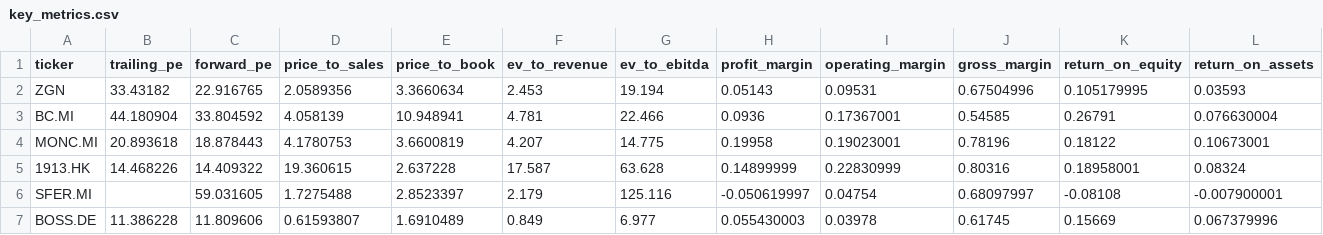
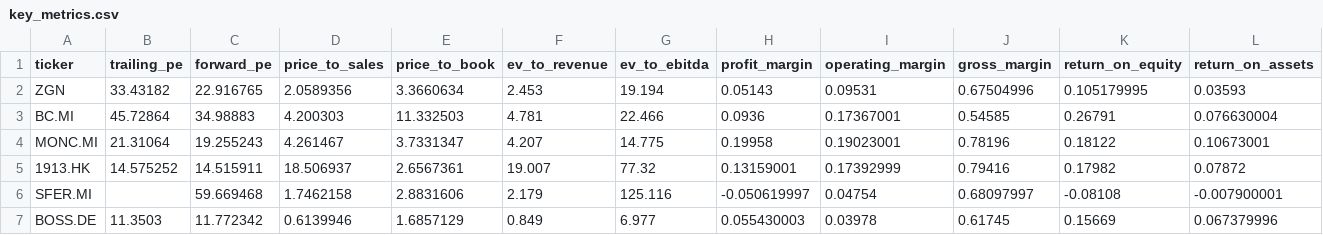
Before and after one commit to iliash-git/zegna-luxury-dashboard, a CSV file: data/key_metrics.csv, drawn as a sheet; only a part is shown; the diff covers the shown part only; the diff names each change by its address in the sheet, - before the commit and + after, or states it on an @@ line.

```diff
--- a/data/key_metrics.csv
+++ b/data/key_metrics.csv
-B3 (trailing_pe): 44.180904
+B3 (trailing_pe): 45.72864
-C3 (forward_pe): 33.804592
+C3 (forward_pe): 34.98883
-D3 (price_to_sales): 4.058139
+D3 (price_to_sales): 4.200303
-E3 (price_to_book): 10.948941
+E3 (price_to_book): 11.332503
-B4 (trailing_pe): 20.893618
+B4 (trailing_pe): 21.31064
-C4 (forward_pe): 18.878443
+C4 (forward_pe): 19.255243
-D4 (price_to_sales): 4.1780753
+D4 (price_to_sales): 4.261467
-E4 (price_to_book): 3.6600819
+E4 (price_to_book): 3.7331347
-B5 (trailing_pe): 14.468226
+B5 (trailing_pe): 14.575252
-C5 (forward_pe): 14.409322
+C5 (forward_pe): 14.515911
-D5 (price_to_sales): 19.360615
+D5 (price_to_sales): 18.506937
-E5 (price_to_book): 2.637228
+E5 (price_to_book): 2.6567361
-F5 (ev_to_revenue): 17.587
+F5 (ev_to_revenue): 19.007
-G5 (ev_to_ebitda): 63.628
+G5 (ev_to_ebitda): 77.32
-H5 (profit_margin): 0.14899999
+H5 (profit_margin): 0.13159001
-I5 (operating_margin): 0.22830999
+I5 (operating_margin): 0.17392999
-J5 (gross_margin): 0.80316
+J5 (gross_margin): 0.79416
-K5 (return_on_equity): 0.18958001
+K5 (return_on_equity): 0.17982
-L5 (return_on_assets): 0.08324
+L5 (return_on_assets): 0.07872
-C6 (forward_pe): 59.031605
+C6 (forward_pe): 59.669468
-D6 (price_to_sales): 1.7275488
+D6 (price_to_sales): 1.7462158
-E6 (price_to_book): 2.8523397
+E6 (price_to_book): 2.8831606
-B7 (trailing_pe): 11.386228
+B7 (trailing_pe): 11.3503
-C7 (forward_pe): 11.809606
+C7 (forward_pe): 11.772342
-D7 (price_to_sales): 0.61593807
+D7 (price_to_sales): 0.6139946
-E7 (price_to_book): 1.6910489
+E7 (price_to_book): 1.6857129
```
Also changed, not shown: 5 edited cells elsewhere in this file, data/company_info.csv, data/price_history.csv, 1 other file.
